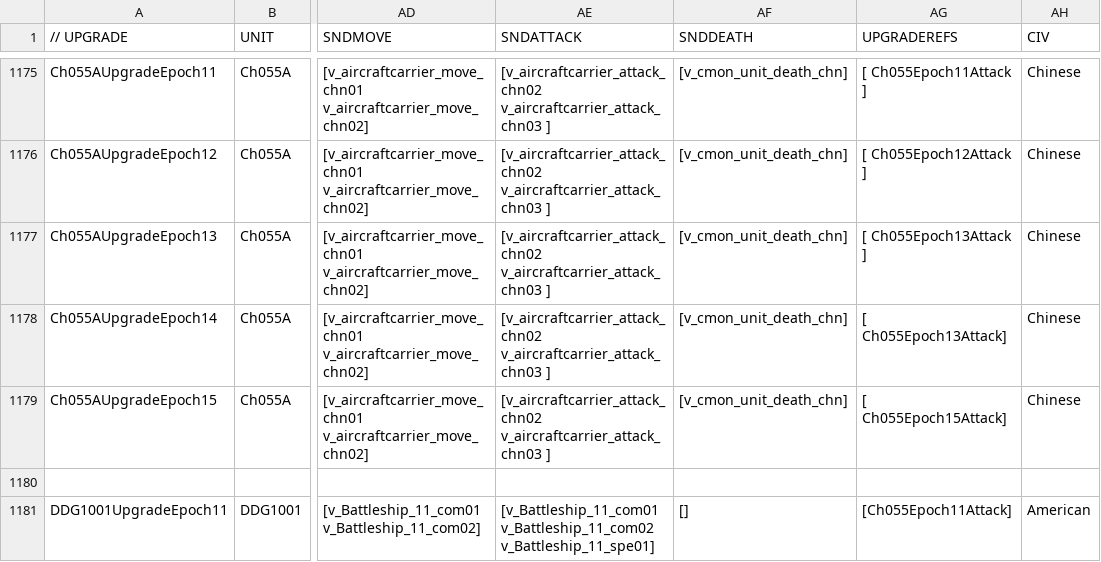
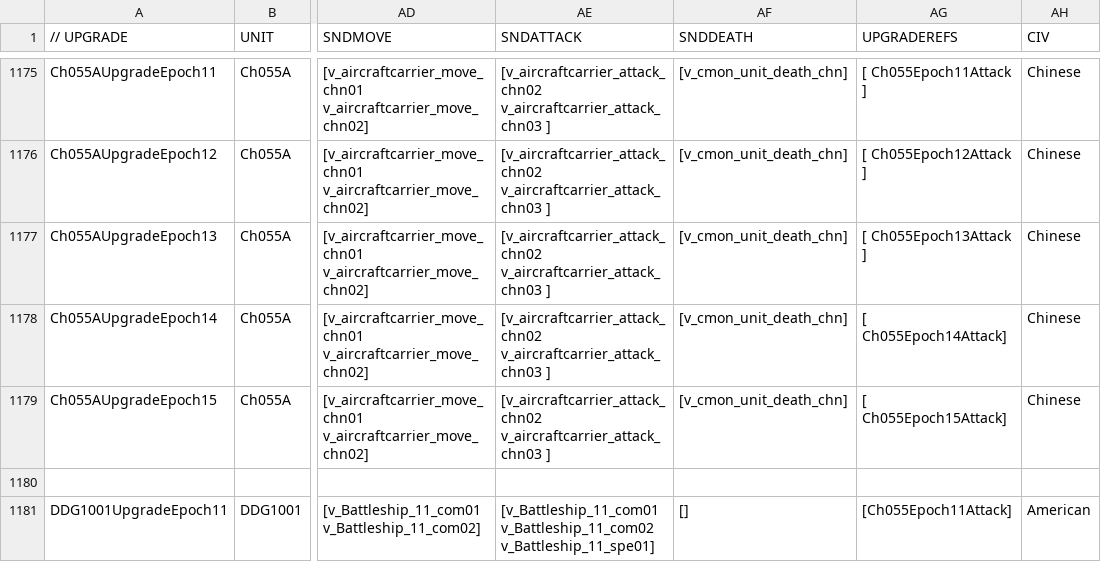
Before and after one commit to luojiang419/ee2, a CSV file: game-metadata/EE2X_db/TechTree/upgrade_unittypes.csv, drawn as a sheet; only a part is shown, gaps mark what is left out; the diff names each change by its address in the sheet, - before the commit and + after, or states it on an @@ line.

Commit message:
fix: Ch055A DDF UpgradeAbilities同步CSV，消除跨文档参数冲突
问题: DDF中4个UpgradeAbilities块硬编码damage/range/reload覆盖CSV同名属性
修复: E11(130→1040/15→22/0.5→3.0) E12(130→1170/15→24/0.5→3.0)
      E13(800→1300/25→26/2.5→2.0) E15(2000→1560/29→31/2.5→2.0)
      新增Ch055Epoch14Attack(1365/29/1.9)替代E14复用E13块
      CSV E14 UPGRADEREFS: Ch055Epoch13Attack→Ch055Epoch14Attack

```diff
--- a/game-metadata/EE2X_db/TechTree/upgrade_unittypes.csv
+++ b/game-metadata/EE2X_db/TechTree/upgrade_unittypes.csv
-AG1178 (UPGRADEREFS): [ Ch055Epoch13Attack]
+AG1178 (UPGRADEREFS): [ Ch055Epoch14Attack]
```
Also changed, not shown: 4 other files.
